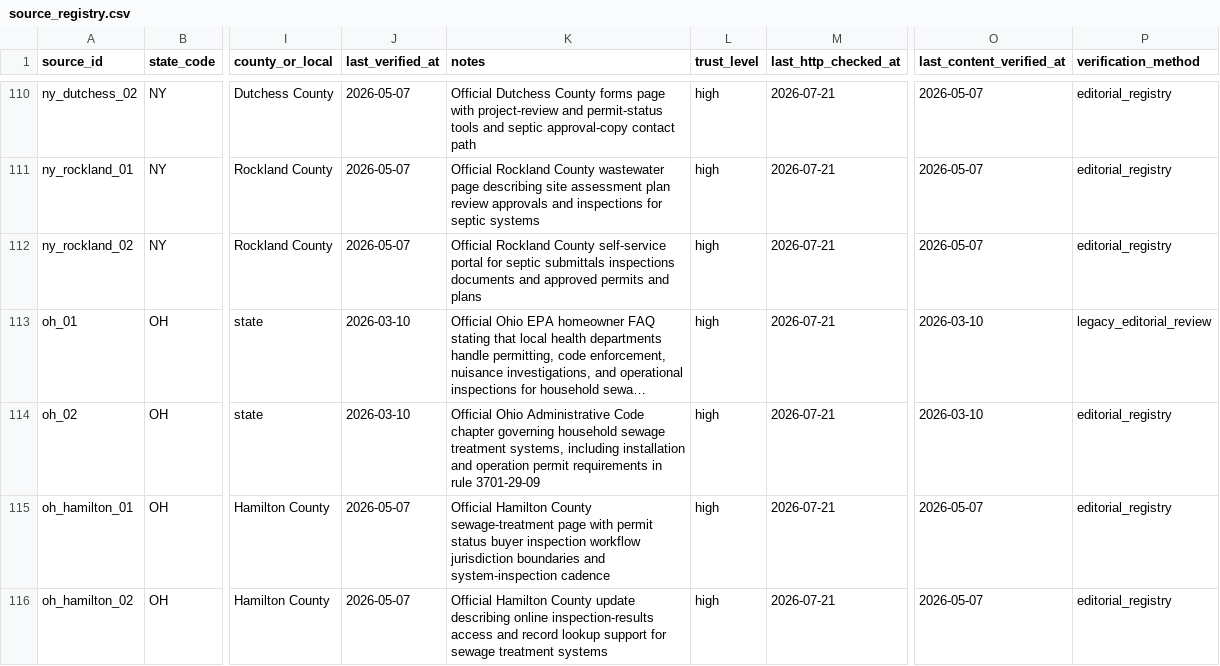
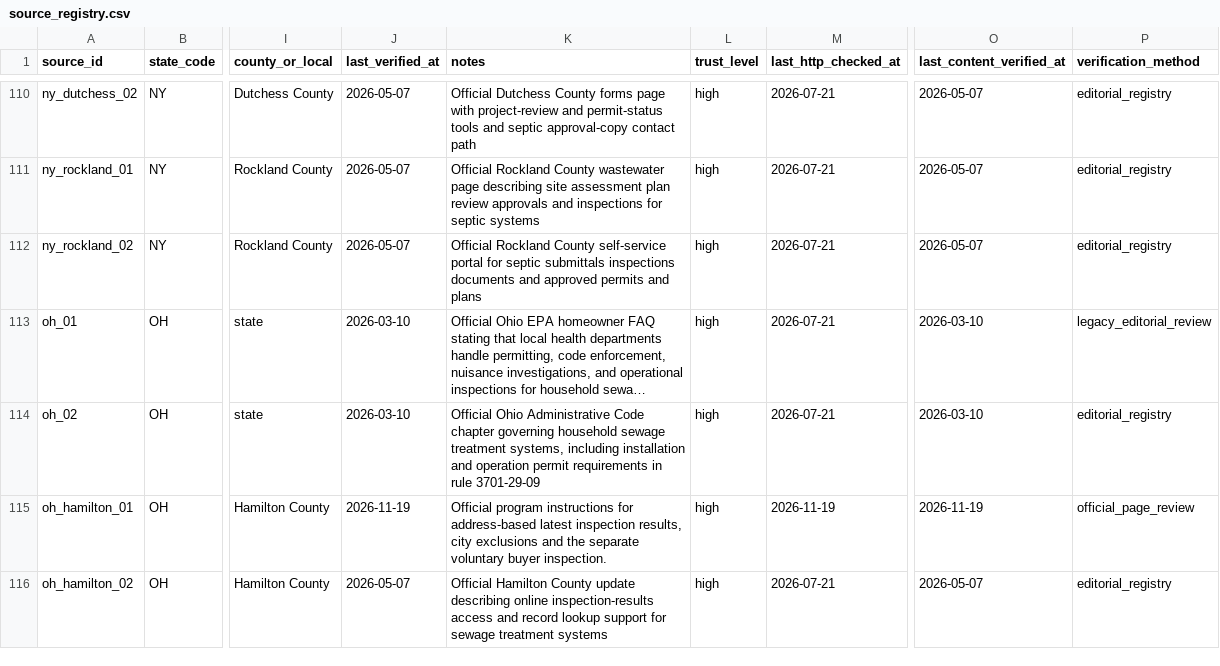
Before and after one commit to ichbinhyeok/septic, a CSV file: data/raw/source_registry.csv, drawn as a sheet; only a part is shown, gaps mark what is left out; long unchanged cells end in …; the diff covers the shown part only; the diff names each change by its address in the sheet, - before the commit and + after, or states it on an @@ line.

Commit message:
Explain Hamilton inspection lookup and Tippecanoe diagram requests

```diff
--- a/data/raw/source_registry.csv
+++ b/data/raw/source_registry.csv
-J115 (last_verified_at): 2026-05-07
+J115 (last_verified_at): 2026-11-19
-K115 (notes): Official Hamilton County sewage-treatment page with permit status buyer inspection workflow jurisdiction boundaries and system-inspection cadence
+K115 (notes): Official program instructions for address-based latest inspection results, city exclusions and the separate voluntary buyer inspection.
-M115 (last_http_checked_at): 2026-07-21
+M115 (last_http_checked_at): 2026-11-19
-O115 (last_content_verified_at): 2026-05-07
+O115 (last_content_verified_at): 2026-11-19
-P115 (verification_method): editorial_registry
+P115 (verification_method): official_page_review
```
Also changed, not shown: 2 added rows elsewhere in this file, 7 other files.
